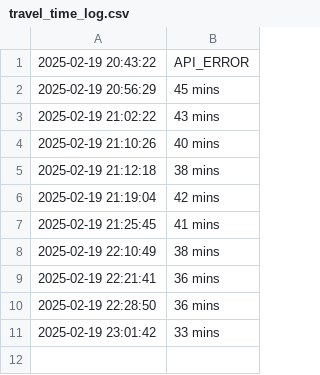
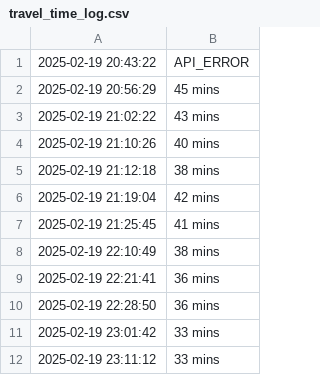
Before and after one commit to luckybajaj22031996/personal, a CSV file: travel_time_log.csv, drawn as a sheet; the diff names each change by its address in the sheet, - before the commit and + after, or states it on an @@ line.

```diff
--- a/travel_time_log.csv
+++ b/travel_time_log.csv
+row 12: 2025-02-19 23:11:12 | 33 mins
```
